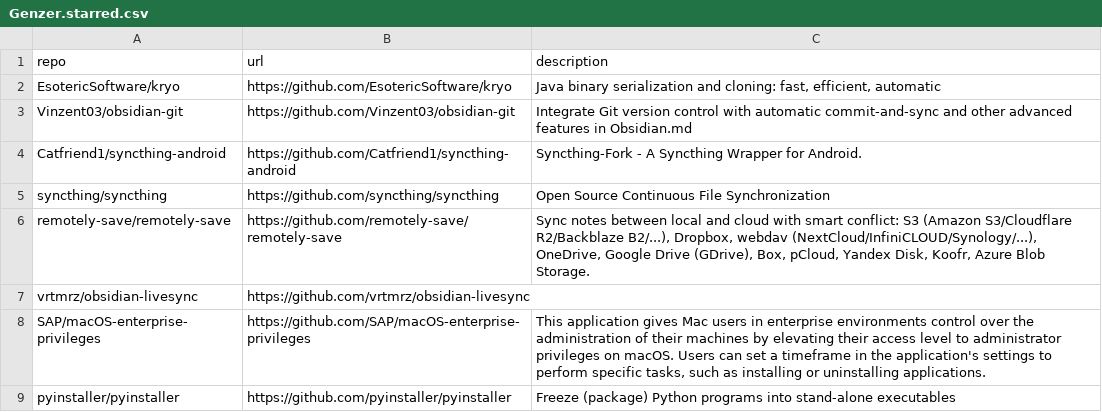
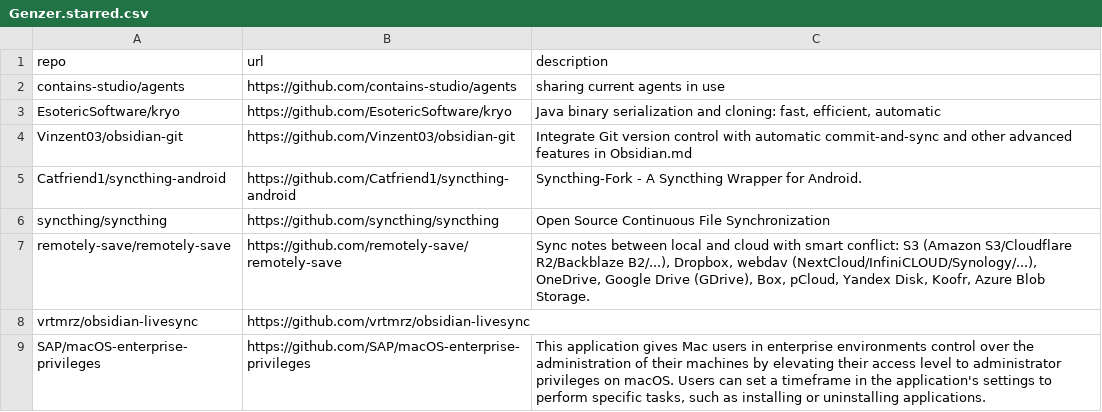
Before and after one commit to Genzer/starred-github-repos, a CSV file: Genzer.starred.csv, drawn as a sheet; only a part is shown; the shorter side is filled out with more unchanged rows; the diff names each change by its address in the sheet, - before the commit and + after, or states it on an @@ line.

```diff
--- a/Genzer.starred.csv
+++ b/Genzer.starred.csv
+row 2: contains-studio/agents | https://github.com/contains-studio/agents | sharing current agents in use
```
